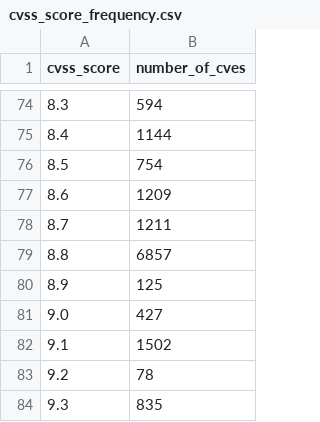
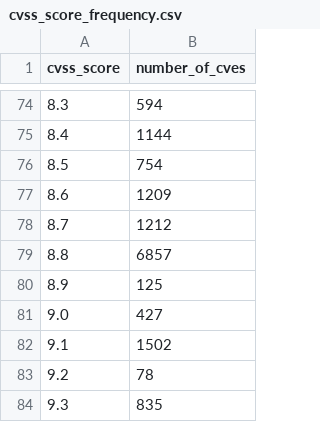
Before and after one commit to rsnakeactual/cvedata, a CSV file: preso/cvss_score_frequency.csv, drawn as a sheet; only a part is shown, gaps mark what is left out; the diff covers the shown part only.

```diff
--- a/preso/cvss_score_frequency.csv
+++ b/preso/cvss_score_frequency.csv
@@ -77,3 +77,3 @@ cvss_score,number_of_cves
 8.6,1209
-8.7,1211
+8.7,1212
 8.8,6857
```
Also changed, not shown: 9 edited cells elsewhere in this file, 42 other files.
